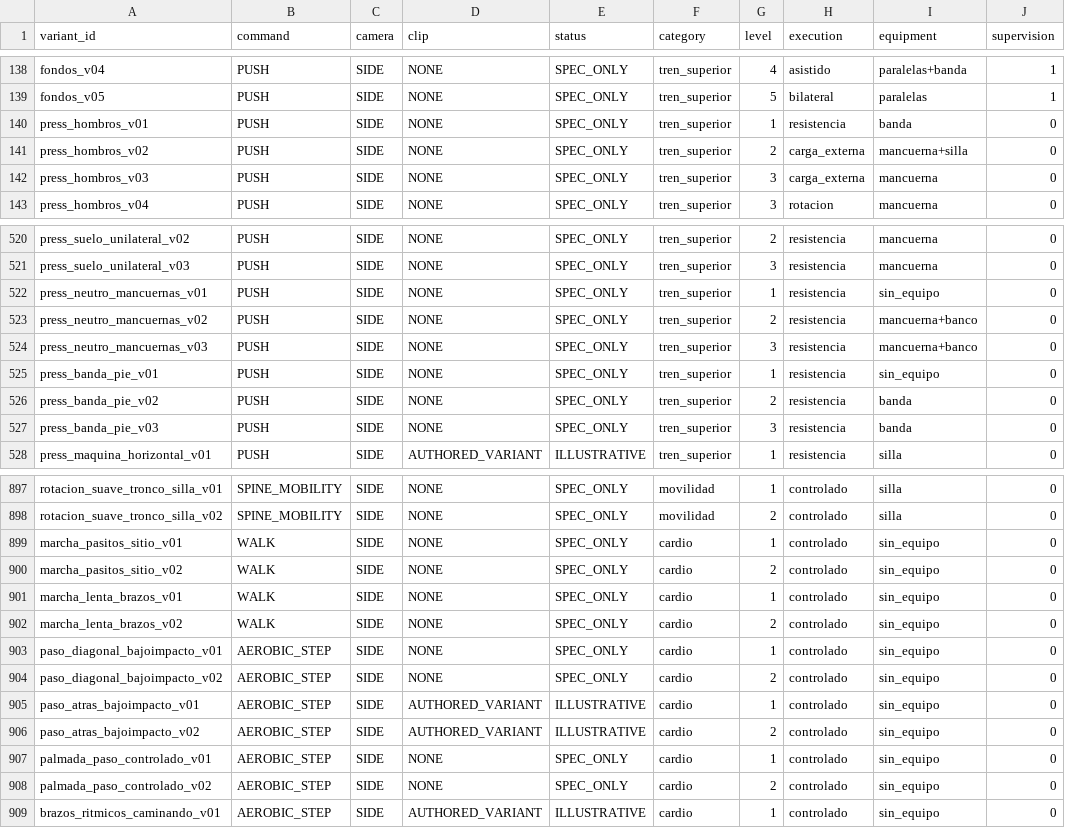
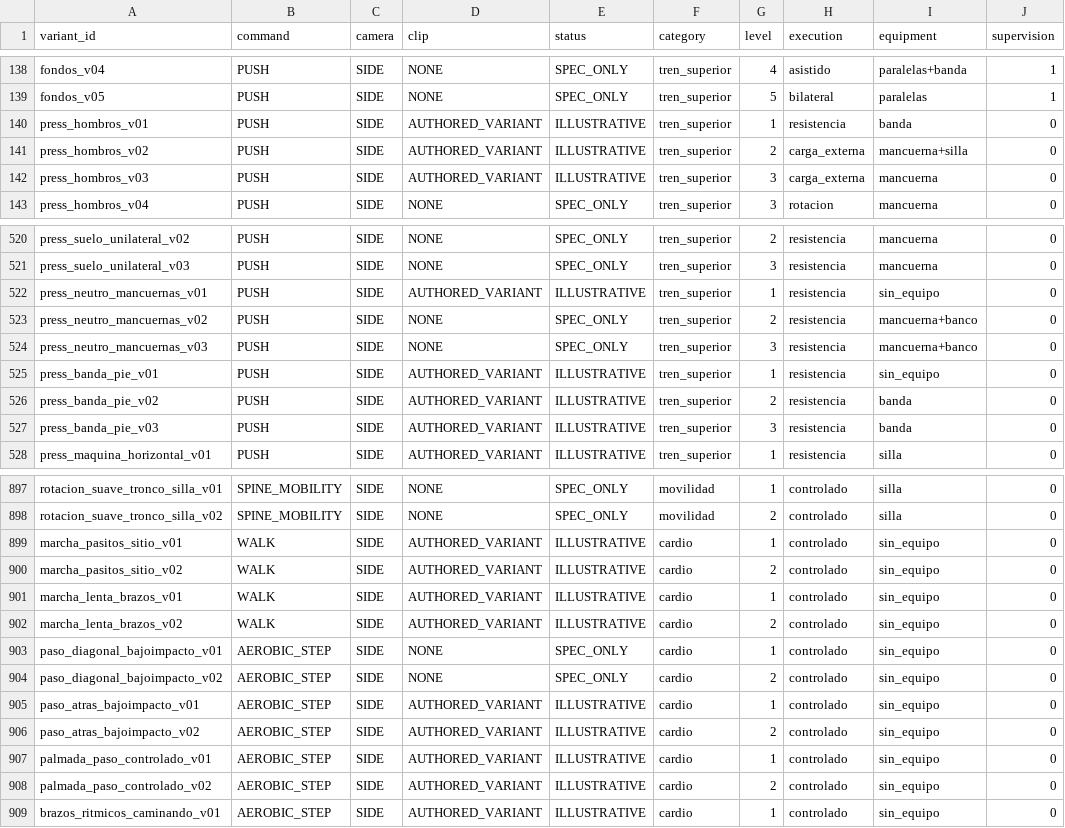
Before and after one commit to miguelpinto9988-byte/Asterion-System-Android, a TSV file: app/src/main/assets/asterion_exercises/v1/avatar_motion_commands.tsv, drawn as a sheet; only a part is shown, gaps mark what is left out; the diff covers the shown part only.

Commit message:
feat(avatar): vincular las 30 nuevas recetas al catálogo estricto

```diff
--- a/app/src/main/assets/asterion_exercises/v1/avatar_motion_commands.tsv
+++ b/app/src/main/assets/asterion_exercises/v1/avatar_motion_commands.tsv
@@ -139,5 +139,5 @@ fondos_v04	PUSH	SIDE	NONE	SPEC_ONLY	tren_superior	4	asistido	paralelas+banda	1
 fondos_v05	PUSH	SIDE	NONE	SPEC_ONLY	tren_superior	5	bilateral	paralelas	1
-press_hombros_v01	PUSH	SIDE	NONE	SPEC_ONLY	tren_superior	1	resistencia	banda	0
-press_hombros_v02	PUSH	SIDE	NONE	SPEC_ONLY	tren_superior	2	carga_externa	mancuerna+silla	0
-press_hombros_v03	PUSH	SIDE	NONE	SPEC_ONLY	tren_superior	3	carga_externa	mancuerna	0
+press_hombros_v01	PUSH	SIDE	AUTHORED_VARIANT	ILLUSTRATIVE	tren_superior	1	resistencia	banda	0
+press_hombros_v02	PUSH	SIDE	AUTHORED_VARIANT	ILLUSTRATIVE	tren_superior	2	carga_externa	mancuerna+silla	0
+press_hombros_v03	PUSH	SIDE	AUTHORED_VARIANT	ILLUSTRATIVE	tren_superior	3	carga_externa	mancuerna	0
 press_hombros_v04	PUSH	SIDE	NONE	SPEC_ONLY	tren_superior	3	rotacion	mancuerna	0
@@ -521,8 +521,8 @@ press_suelo_unilateral_v02	PUSH	SIDE	NONE	SPEC_ONLY	tren_superior	2	resistencia
 press_suelo_unilateral_v03	PUSH	SIDE	NONE	SPEC_ONLY	tren_superior	3	resistencia	mancuerna	0
-press_neutro_mancuernas_v01	PUSH	SIDE	NONE	SPEC_ONLY	tren_superior	1	resistencia	sin_equipo	0
+press_neutro_mancuernas_v01	PUSH	SIDE	AUTHORED_VARIANT	ILLUSTRATIVE	tren_superior	1	resistencia	sin_equipo	0
 press_neutro_mancuernas_v02	PUSH	SIDE	NONE	SPEC_ONLY	tren_superior	2	resistencia	mancuerna+banco	0
 press_neutro_mancuernas_v03	PUSH	SIDE	NONE	SPEC_ONLY	tren_superior	3	resistencia	mancuerna+banco	0
-press_banda_pie_v01	PUSH	SIDE	NONE	SPEC_ONLY	tren_superior	1	resistencia	sin_equipo	0
-press_banda_pie_v02	PUSH	SIDE	NONE	SPEC_ONLY	tren_superior	2	resistencia	banda	0
-press_banda_pie_v03	PUSH	SIDE	NONE	SPEC_ONLY	tren_superior	3	resistencia	banda	0
+press_banda_pie_v01	PUSH	SIDE	AUTHORED_VARIANT	ILLUSTRATIVE	tren_superior	1	resistencia	sin_equipo	0
+press_banda_pie_v02	PUSH	SIDE	AUTHORED_VARIANT	ILLUSTRATIVE	tren_superior	2	resistencia	banda	0
+press_banda_pie_v03	PUSH	SIDE	AUTHORED_VARIANT	ILLUSTRATIVE	tren_superior	3	resistencia	banda	0
 press_maquina_horizontal_v01	PUSH	SIDE	AUTHORED_VARIANT	ILLUSTRATIVE	tren_superior	1	resistencia	silla	0
@@ -898,6 +898,6 @@ rotacion_suave_tronco_silla_v01	SPINE_MOBILITY	SIDE	NONE	SPEC_ONLY	movilidad	1	c
 rotacion_suave_tronco_silla_v02	SPINE_MOBILITY	SIDE	NONE	SPEC_ONLY	movilidad	2	controlado	silla	0
-marcha_pasitos_sitio_v01	WALK	SIDE	NONE	SPEC_ONLY	cardio	1	controlado	sin_equipo	0
-marcha_pasitos_sitio_v02	WALK	SIDE	NONE	SPEC_ONLY	cardio	2	controlado	sin_equipo	0
-marcha_lenta_brazos_v01	WALK	SIDE	NONE	SPEC_ONLY	cardio	1	controlado	sin_equipo	0
-marcha_lenta_brazos_v02	WALK	SIDE	NONE	SPEC_ONLY	cardio	2	controlado	sin_equipo	0
+marcha_pasitos_sitio_v01	WALK	SIDE	AUTHORED_VARIANT	ILLUSTRATIVE	cardio	1	controlado	sin_equipo	0
+marcha_pasitos_sitio_v02	WALK	SIDE	AUTHORED_VARIANT	ILLUSTRATIVE	cardio	2	controlado	sin_equipo	0
+marcha_lenta_brazos_v01	WALK	SIDE	AUTHORED_VARIANT	ILLUSTRATIVE	cardio	1	controlado	sin_equipo	0
+marcha_lenta_brazos_v02	WALK	SIDE	AUTHORED_VARIANT	ILLUSTRATIVE	cardio	2	controlado	sin_equipo	0
 paso_diagonal_bajoimpacto_v01	AEROBIC_STEP	SIDE	NONE	SPEC_ONLY	cardio	1	controlado	sin_equipo	0
@@ -906,4 +906,4 @@ paso_atras_bajoimpacto_v01	AEROBIC_STEP	SIDE	AUTHORED_VARIANT	ILLUSTRATIVE	cardi
 paso_atras_bajoimpacto_v02	AEROBIC_STEP	SIDE	AUTHORED_VARIANT	ILLUSTRATIVE	cardio	2	controlado	sin_equipo	0
-palmada_paso_controlado_v01	AEROBIC_STEP	SIDE	NONE	SPEC_ONLY	cardio	1	controlado	sin_equipo	0
-palmada_paso_controlado_v02	AEROBIC_STEP	SIDE	NONE	SPEC_ONLY	cardio	2	controlado	sin_equipo	0
+palmada_paso_controlado_v01	AEROBIC_STEP	SIDE	AUTHORED_VARIANT	ILLUSTRATIVE	cardio	1	controlado	sin_equipo	0
+palmada_paso_controlado_v02	AEROBIC_STEP	SIDE	AUTHORED_VARIANT	ILLUSTRATIVE	cardio	2	controlado	sin_equipo	0
 brazos_ritmicos_caminando_v01	AEROBIC_STEP	SIDE	AUTHORED_VARIANT	ILLUSTRATIVE	cardio	1	controlado	sin_equipo	0
```
Also changed, not shown: 34 edited cells elsewhere in this file.
